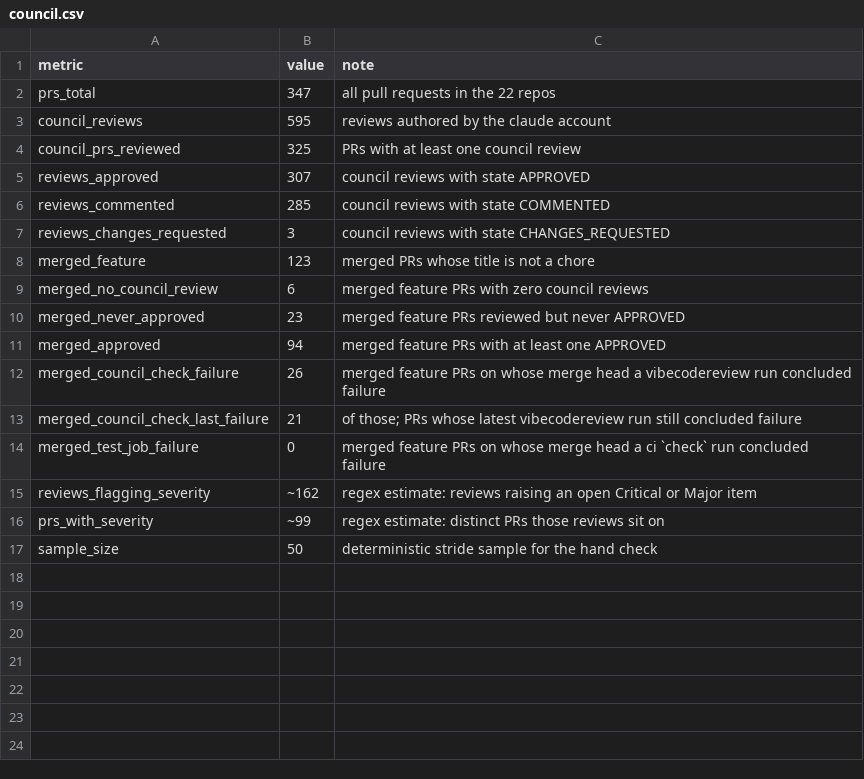
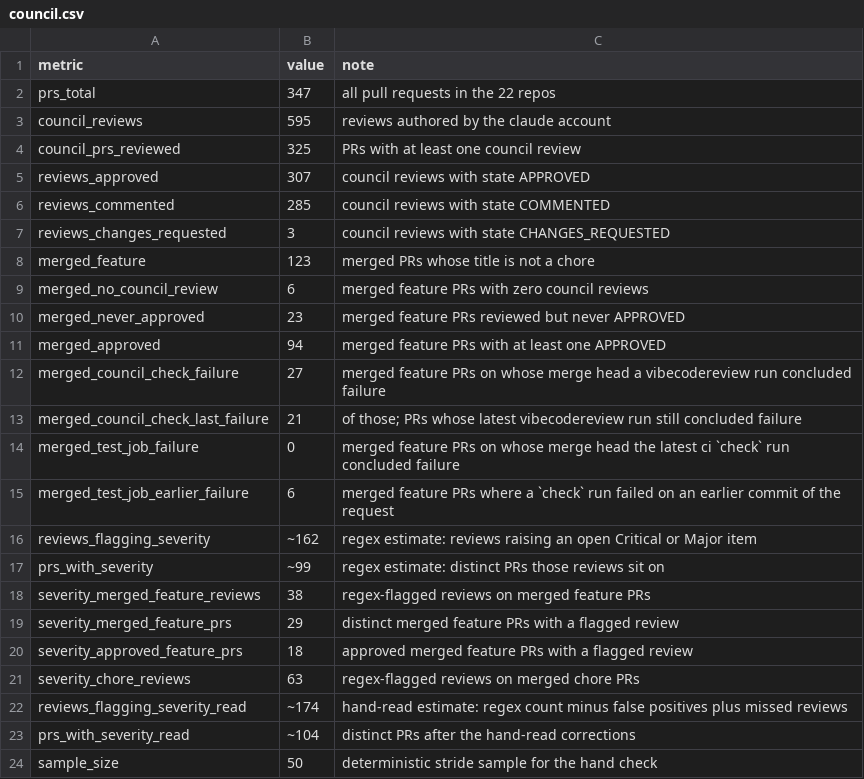
Before and after one commit to pooriaarab/benchmark-family-paper, a CSV file: paper/data/council.csv, drawn as a sheet.

```diff
--- a/paper/data/council.csv
+++ b/paper/data/council.csv
@@ -11,7 +11,14 @@ merged_never_approved,23,merged feature PRs reviewed but never APPROVED
 merged_approved,94,merged feature PRs with at least one APPROVED
-merged_council_check_failure,26,merged feature PRs on whose merge head a vibecodereview run concluded failure
+merged_council_check_failure,27,merged feature PRs on whose merge head a vibecodereview run concluded failure
 merged_council_check_last_failure,21,of those; PRs whose latest vibecodereview run still concluded failure
-merged_test_job_failure,0,merged feature PRs on whose merge head a ci `check` run concluded failure
+merged_test_job_failure,0,merged feature PRs on whose merge head the latest ci `check` run concluded failure
+merged_test_job_earlier_failure,6,merged feature PRs where a `check` run failed on an earlier commit of the request
 reviews_flagging_severity,~162,regex estimate: reviews raising an open Critical or Major item
 prs_with_severity,~99,regex estimate: distinct PRs those reviews sit on
+severity_merged_feature_reviews,38,regex-flagged reviews on merged feature PRs
+severity_merged_feature_prs,29,distinct merged feature PRs with a flagged review
+severity_approved_feature_prs,18,approved merged feature PRs with a flagged review
+severity_chore_reviews,63,regex-flagged reviews on merged chore PRs
+reviews_flagging_severity_read,~174,hand-read estimate: regex count minus false positives plus missed reviews
+prs_with_severity_read,~104,distinct PRs after the hand-read corrections
 sample_size,50,deterministic stride sample for the hand check
```
Also changed, not shown: paper/data/council-prs.csv, paper/data/defects.csv, 22 other files.
